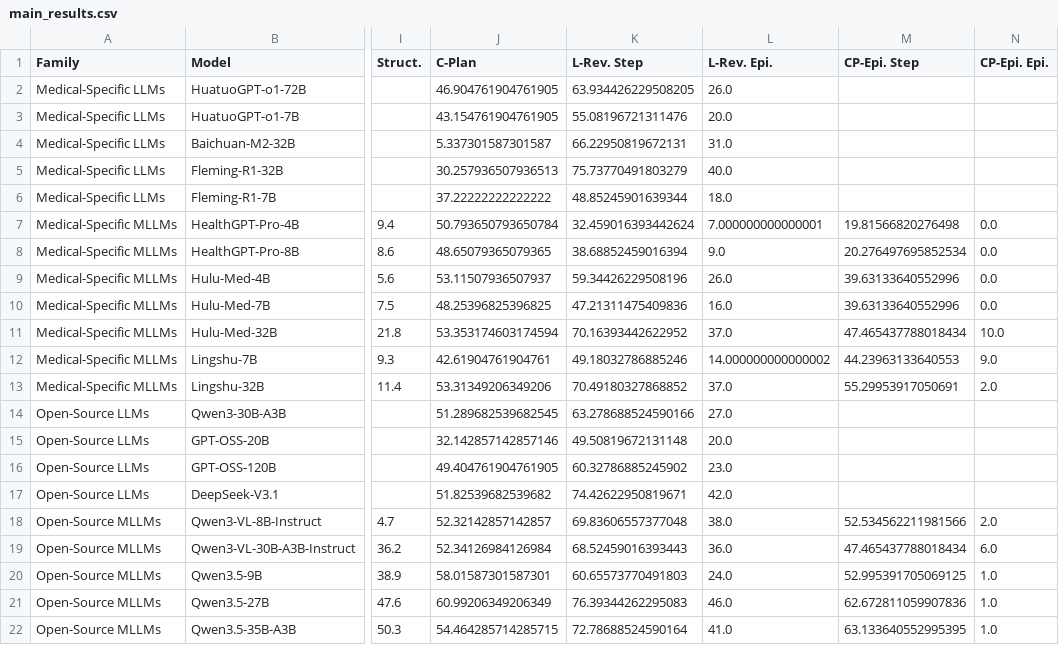
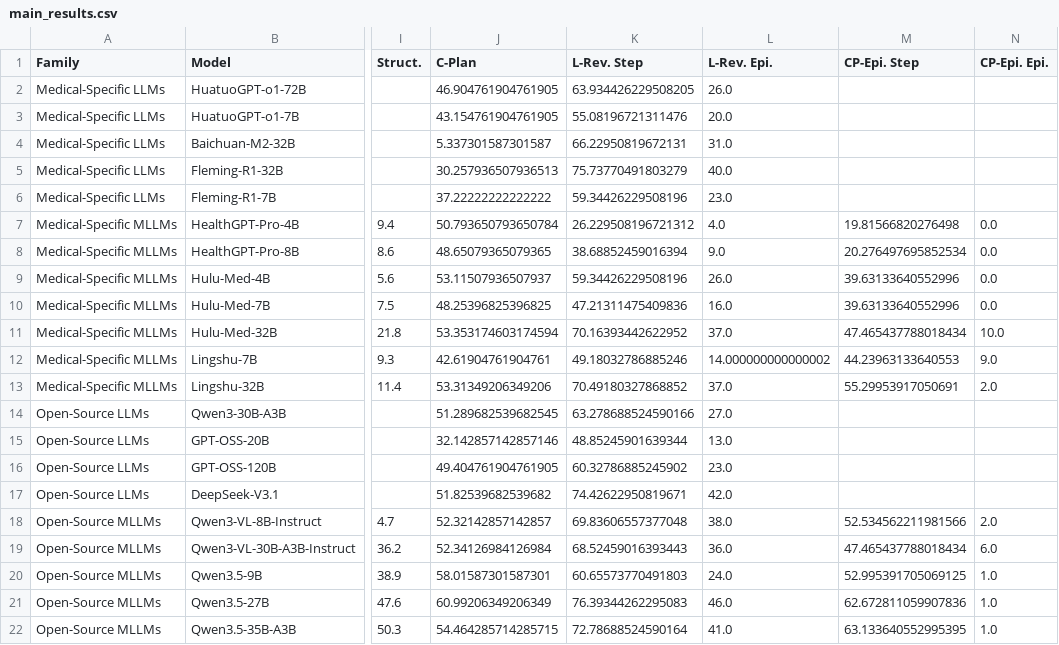
Before and after one commit to pidneuralode/NPCBench, a CSV file: results/main_results.csv, drawn as a sheet; only a part is shown, gaps mark what is left out; the diff names each change by its address in the sheet, - before the commit and + after, or states it on an @@ line.

Commit message:
Publish frozen predictions and CPU main-table reproduction

```diff
--- a/results/main_results.csv
+++ b/results/main_results.csv
-K6 (L-Rev. Step): 48.85245901639344
+K6 (L-Rev. Step): 59.34426229508196
-L6 (L-Rev. Epi.): 18.0
+L6 (L-Rev. Epi.): 23.0
-K7 (L-Rev. Step): 32.459016393442624
+K7 (L-Rev. Step): 26.229508196721312
-L7 (L-Rev. Epi.): 7.000000000000001
+L7 (L-Rev. Epi.): 4.0
-K15 (L-Rev. Step): 49.50819672131148
+K15 (L-Rev. Step): 48.85245901639344
-L15 (L-Rev. Epi.): 20.0
+L15 (L-Rev. Epi.): 13.0
```
Also changed, not shown: 8 other files.
